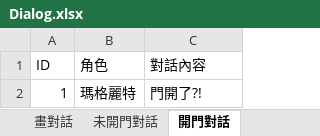
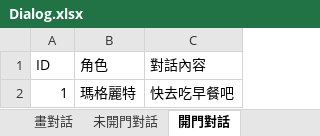
Before and after one commit to YUHAN9302/six, an Excel workbook: Assets/StreamingAssets/Dialog.xlsx, sheet 開門對話, drawn as a sheet; values as stored, in another font and other column widths than the file's, no borders; the diff names each change by its address in the sheet, - before the commit and + after, or states it on an @@ line.

```diff
--- a/Assets/StreamingAssets/Dialog.xlsx (sheet 開門對話)
+++ b/Assets/StreamingAssets/Dialog.xlsx (sheet 開門對話)
-C2 (對話內容): 門開了?!
+C2 (對話內容): 快去吃早餐吧
```
Also changed, not shown: sheet 衣櫃對話, sheet 未開門對話, sheet 照片對話, sheet 畫面出現, sheet 蠟燭對話, sheet 日記對話, 1 more sheet, 11 other files.
